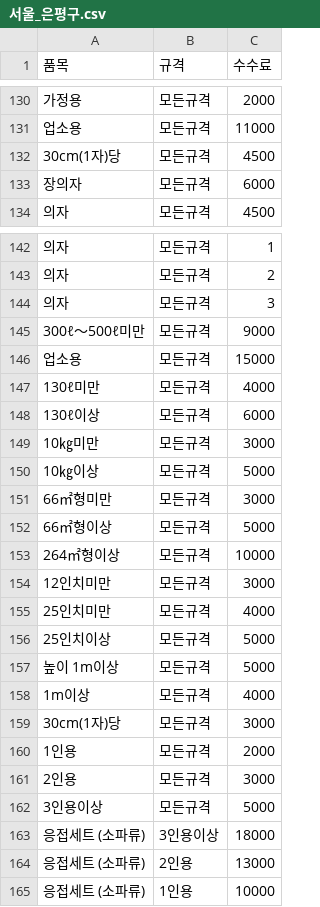
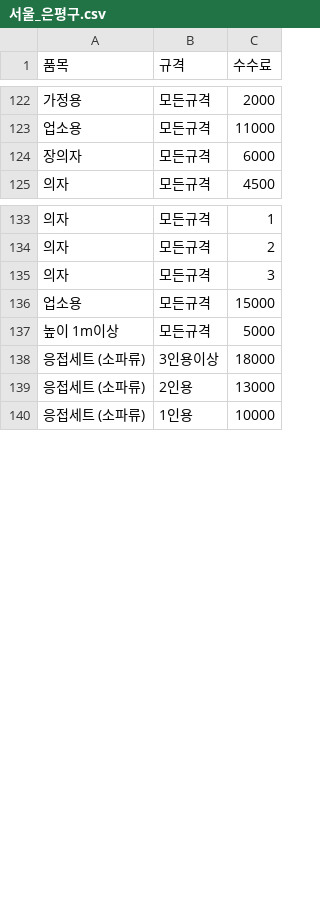
Before and after one commit to johnckkim/ddok-ddok, a CSV file: bulky-waste/data/collected/서울_은평구.csv, drawn as a sheet; only a part is shown, gaps mark what is left out; the diff covers the shown part only; the diff names each change by its address in the sheet, - before the commit and + after, or states it on an @@ line.

```diff
--- a/bulky-waste/data/collected/서울_은평구.csv
+++ b/bulky-waste/data/collected/서울_은평구.csv
-row 132: 30cm(1자)당 | 모든규격 | 4500
-row 145: 300ℓ～500ℓ미만 | 모든규격 | 9000
-row 147: 130ℓ미만 | 모든규격 | 4000
-row 148: 130ℓ이상 | 모든규격 | 6000
-row 149: 10㎏미만 | 모든규격 | 3000
-row 150: 10㎏이상 | 모든규격 | 5000
-row 151: 66㎡형미만 | 모든규격 | 3000
-row 152: 66㎡형이상 | 모든규격 | 5000
-row 153: 264㎡형이상 | 모든규격 | 10000
-row 154: 12인치미만 | 모든규격 | 3000
-row 155: 25인치미만 | 모든규격 | 4000
-row 156: 25인치이상 | 모든규격 | 5000
-row 158: 1m이상 | 모든규격 | 4000
-row 159: 30cm(1자)당 | 모든규격 | 3000
-row 160: 1인용 | 모든규격 | 2000
-row 161: 2인용 | 모든규격 | 3000
-row 162: 3인용이상 | 모든규격 | 5000
```
Also changed, not shown: 8 removed rows elsewhere in this file, bulky-waste/data/collected/경북_영양군.csv, bulky-waste/data/collected/부산_중구.csv, 36 other files.
